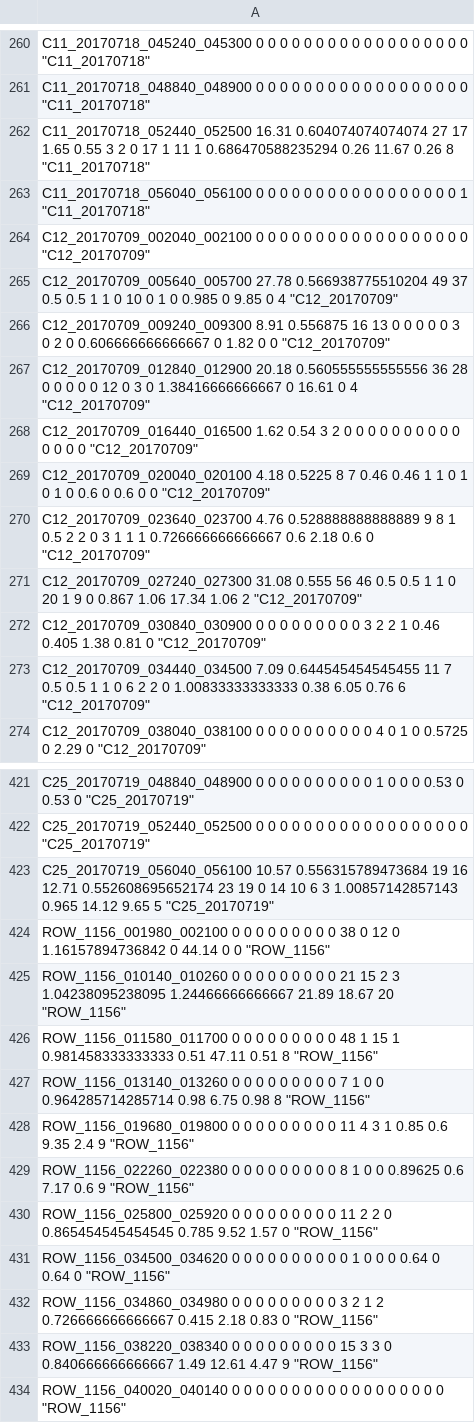
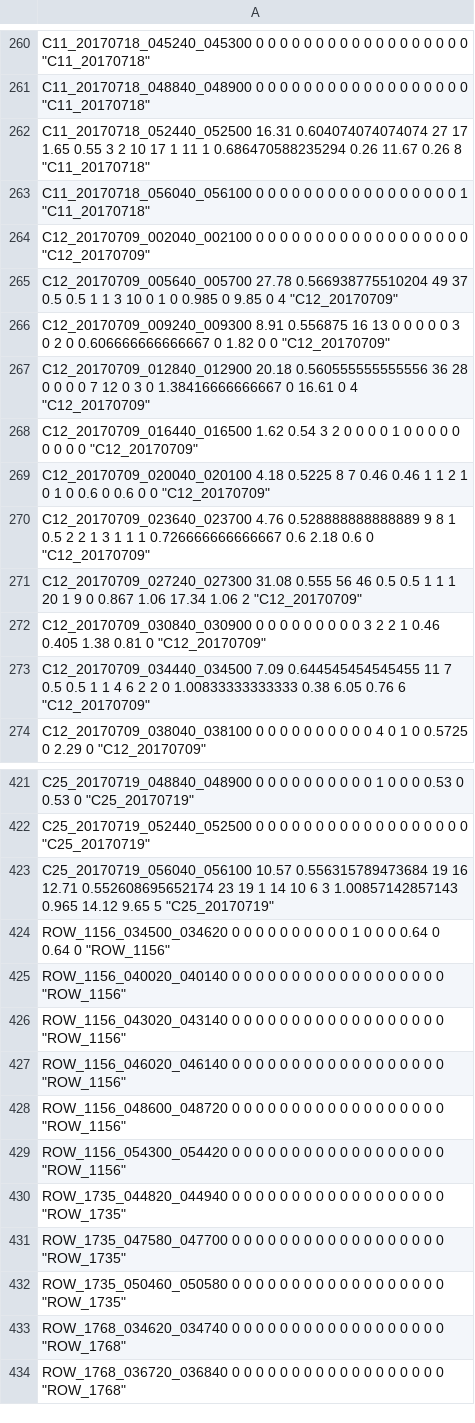
Before and after one commit to jsalt-coml/lena_eval, a CSV file: evaluations/key_child_voc_file_level.csv, drawn as a sheet; only a part is shown, gaps mark what is left out; the shorter side is filled out with more unchanged rows; the diff covers the shown part only.

```diff
--- a/evaluations/key_child_voc_file_level.csv
+++ b/evaluations/key_child_voc_file_level.csv
@@ -261,14 +261,14 @@
 "C11_20170718_048840_048900" 0 0 0 0 0 0 0 0 0 0 0 0 0 0 0 0 0 0 "C11_20170718"
-"C11_20170718_052440_052500" 16.31 0.604074074074074 27 17 1.65 0.55 3 2 0 17 1 11 1 0.686470588235294 0.26 11.67 0.26 8 "C11_20170718"
+"C11_20170718_052440_052500" 16.31 0.604074074074074 27 17 1.65 0.55 3 2 10 17 1 11 1 0.686470588235294 0.26 11.67 0.26 8 "C11_20170718"
 "C11_20170718_056040_056100" 0 0 0 0 0 0 0 0 0 0 0 0 0 0 0 0 0 1 "C11_20170718"
 "C12_20170709_002040_002100" 0 0 0 0 0 0 0 0 0 0 0 0 0 0 0 0 0 0 "C12_20170709"
-"C12_20170709_005640_005700" 27.78 0.566938775510204 49 37 0.5 0.5 1 1 0 10 0 1 0 0.985 0 9.85 0 4 "C12_20170709"
+"C12_20170709_005640_005700" 27.78 0.566938775510204 49 37 0.5 0.5 1 1 3 10 0 1 0 0.985 0 9.85 0 4 "C12_20170709"
 "C12_20170709_009240_009300" 8.91 0.556875 16 13 0 0 0 0 0 3 0 2 0 0.606666666666667 0 1.82 0 0 "C12_20170709"
-"C12_20170709_012840_012900" 20.18 0.560555555555556 36 28 0 0 0 0 0 12 0 3 0 1.38416666666667 0 16.61 0 4 "C12_20170709"
-"C12_20170709_016440_016500" 1.62 0.54 3 2 0 0 0 0 0 0 0 0 0 0 0 0 0 0 "C12_20170709"
-"C12_20170709_020040_020100" 4.18 0.5225 8 7 0.46 0.46 1 1 0 1 0 1 0 0.6 0 0.6 0 0 "C12_20170709"
-"C12_20170709_023640_023700" 4.76 0.528888888888889 9 8 1 0.5 2 2 0 3 1 1 1 0.726666666666667 0.6 2.18 0.6 0 "C12_20170709"
-"C12_20170709_027240_027300" 31.08 0.555 56 46 0.5 0.5 1 1 0 20 1 9 0 0.867 1.06 17.34 1.06 2 "C12_20170709"
+"C12_20170709_012840_012900" 20.18 0.560555555555556 36 28 0 0 0 0 7 12 0 3 0 1.38416666666667 0 16.61 0 4 "C12_20170709"
+"C12_20170709_016440_016500" 1.62 0.54 3 2 0 0 0 0 1 0 0 0 0 0 0 0 0 0 "C12_20170709"
+"C12_20170709_020040_020100" 4.18 0.5225 8 7 0.46 0.46 1 1 2 1 0 1 0 0.6 0 0.6 0 0 "C12_20170709"
+"C12_20170709_023640_023700" 4.76 0.528888888888889 9 8 1 0.5 2 2 1 3 1 1 1 0.726666666666667 0.6 2.18 0.6 0 "C12_20170709"
+"C12_20170709_027240_027300" 31.08 0.555 56 46 0.5 0.5 1 1 1 20 1 9 0 0.867 1.06 17.34 1.06 2 "C12_20170709"
 "C12_20170709_030840_030900" 0 0 0 0 0 0 0 0 0 3 2 2 1 0.46 0.405 1.38 0.81 0 "C12_20170709"
-"C12_20170709_034440_034500" 7.09 0.644545454545455 11 7 0.5 0.5 1 1 0 6 2 2 0 1.00833333333333 0.38 6.05 0.76 6 "C12_20170709"
+"C12_20170709_034440_034500" 7.09 0.644545454545455 11 7 0.5 0.5 1 1 4 6 2 2 0 1.00833333333333 0.38 6.05 0.76 6 "C12_20170709"
 "C12_20170709_038040_038100" 0 0 0 0 0 0 0 0 0 0 4 0 1 0 0.5725 0 2.29 0 "C12_20170709"
@@ -422,13 +422,4 @@
 "C25_20170719_052440_052500" 0 0 0 0 0 0 0 0 0 0 0 0 0 0 0 0 0 0 "C25_20170719"
-"C25_20170719_056040_056100" 10.57 0.556315789473684 19 16 12.71 0.552608695652174 23 19 0 14 10 6 3 1.00857142857143 0.965 14.12 9.65 5 "C25_20170719"
-"ROW_1156_001980_002100" 0 0 0 0 0 0 0 0 0 38 0 12 0 1.16157894736842 0 44.14 0 0 "ROW_1156"
-"ROW_1156_010140_010260" 0 0 0 0 0 0 0 0 0 21 15 2 3 1.04238095238095 1.24466666666667 21.89 18.67 20 "ROW_1156"
-"ROW_1156_011580_011700" 0 0 0 0 0 0 0 0 0 48 1 15 1 0.981458333333333 0.51 47.11 0.51 8 "ROW_1156"
-"ROW_1156_013140_013260" 0 0 0 0 0 0 0 0 0 7 1 0 0 0.964285714285714 0.98 6.75 0.98 8 "ROW_1156"
-"ROW_1156_019680_019800" 0 0 0 0 0 0 0 0 0 11 4 3 1 0.85 0.6 9.35 2.4 9 "ROW_1156"
-"ROW_1156_022260_022380" 0 0 0 0 0 0 0 0 0 8 1 0 0 0.89625 0.6 7.17 0.6 9 "ROW_1156"
-"ROW_1156_025800_025920" 0 0 0 0 0 0 0 0 0 11 2 2 0 0.865454545454545 0.785 9.52 1.57 0 "ROW_1156"
+"C25_20170719_056040_056100" 10.57 0.556315789473684 19 16 12.71 0.552608695652174 23 19 1 14 10 6 3 1.00857142857143 0.965 14.12 9.65 5 "C25_20170719"
 "ROW_1156_034500_034620" 0 0 0 0 0 0 0 0 0 0 1 0 0 0 0.64 0 0.64 0 "ROW_1156"
-"ROW_1156_034860_034980" 0 0 0 0 0 0 0 0 0 3 2 1 2 0.726666666666667 0.415 2.18 0.83 0 "ROW_1156"
-"ROW_1156_038220_038340" 0 0 0 0 0 0 0 0 0 15 3 3 0 0.840666666666667 1.49 12.61 4.47 9 "ROW_1156"
 "ROW_1156_040020_040140" 0 0 0 0 0 0 0 0 0 0 0 0 0 0 0 0 0 0 "ROW_1156"
```
Also changed, not shown: 10 added rows, 47 removed rows and 48 edited cells elsewhere in this file, evaluations/key_child_voc_child_level.csv, evaluations/key_child_voc_corpora_level.csv, 1 other file.
